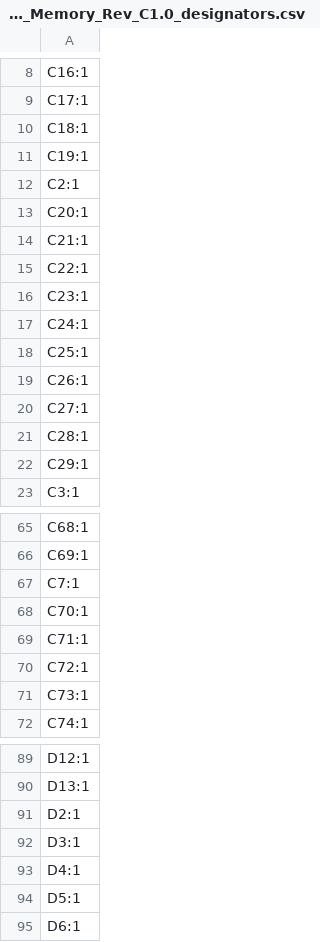
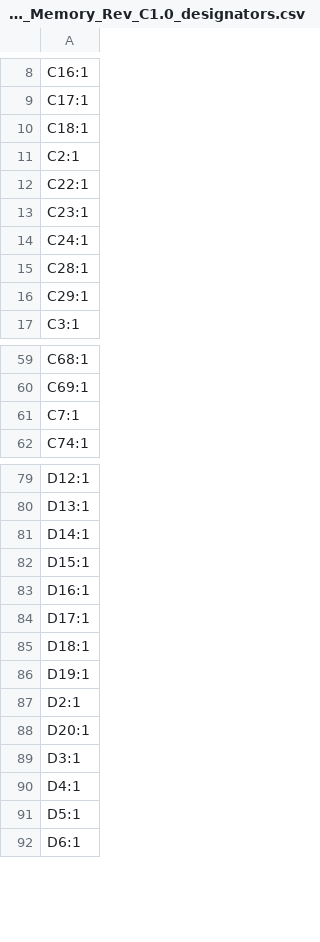
Before and after one commit to mmosko/Zx50, a CSV file: boards/Zx50_MemoryCard_RevC1/production/Zx50_Memory_Rev_C1.0_designators.csv, drawn as a sheet; only a part is shown, gaps mark what is left out; removed rows and columns are numbered as before the commit, all else as after; the diff covers the shown part only; the diff names each change by its address in the sheet, - before the commit and + after, or states it on an @@ line.

```diff
--- a/boards/Zx50_MemoryCard_RevC1/production/Zx50_Memory_Rev_C1.0_designators.csv
+++ b/boards/Zx50_MemoryCard_RevC1/production/Zx50_Memory_Rev_C1.0_designators.csv
-row 11: C19:1
-row 13: C20:1
-row 14: C21:1
-row 18: C25:1
-row 19: C26:1
-row 20: C27:1
-row 68: C70:1
-row 69: C71:1
-row 70: C72:1
-row 71: C73:1
+row 81: D14:1
+row 82: D15:1
+row 83: D16:1
+row 84: D17:1
+row 85: D18:1
+row 86: D19:1
+row 88: D20:1
```
Also changed, not shown: 3 added rows, 9 removed rows and 3 edited cells elsewhere in this file, boards/Zx50_MemoryCard_RevC1/production/Zx50_Memory_Rev_C1.0_bom.csv, boards/Zx50_MemoryCard_RevC1/production/Zx50_Memory_Rev_C1.0_positions.csv, 28 other files.
